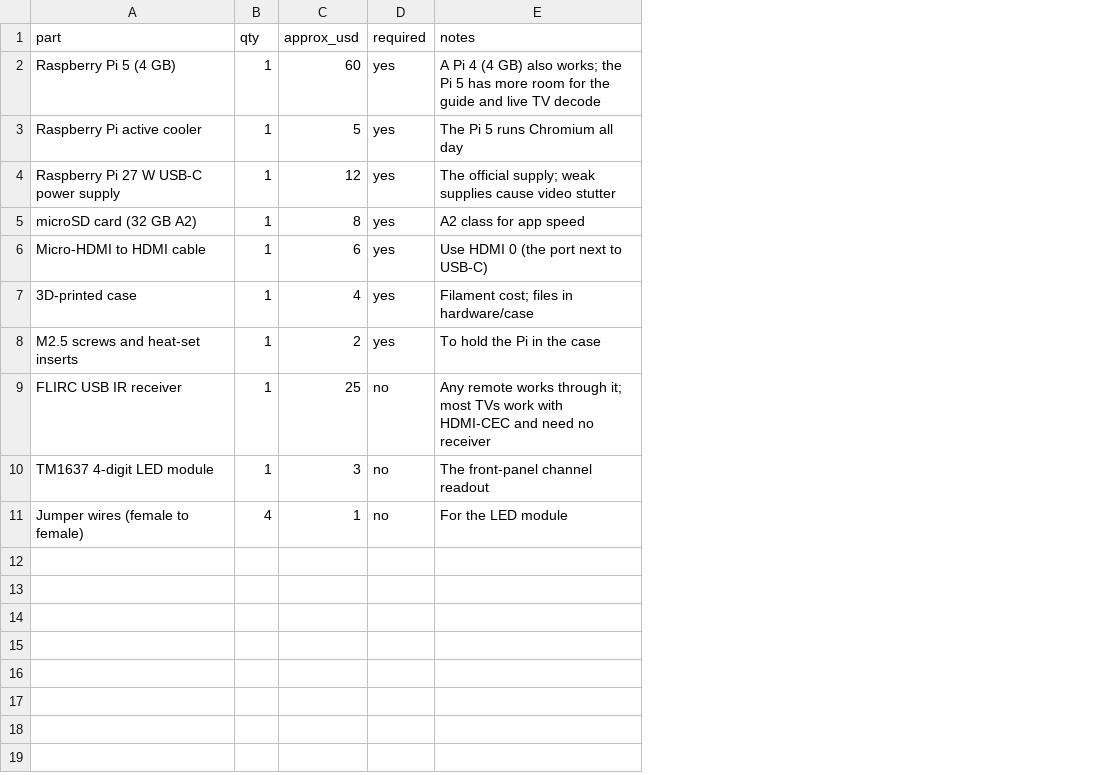
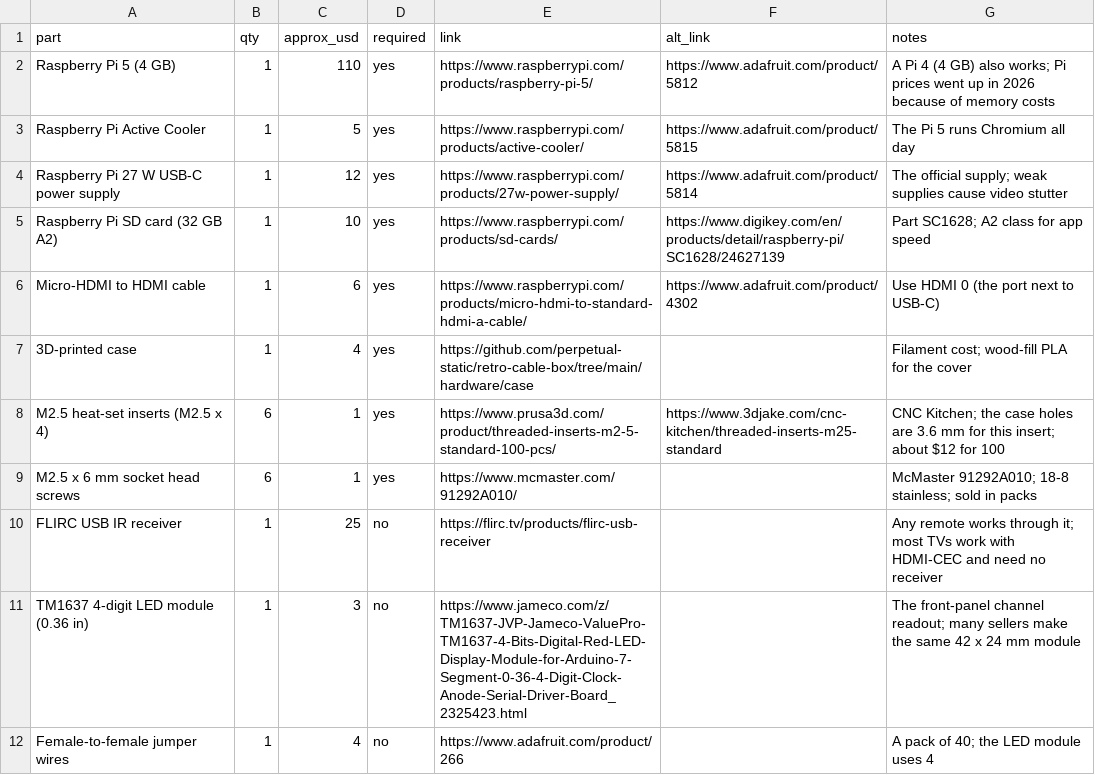
Before and after one commit to perpetual-static/retro-cable-box, a CSV file: hardware/bom.csv, drawn as a sheet; removed rows and columns are numbered as before the commit, all else as after; the diff names each change by its address in the sheet, - before the commit and + after, or states it on an @@ line.

Commit message:
BOM: a link for every part, 2026 prices, one screw size
Each part links to the maker's page (Raspberry Pi lists approved
resellers by country) with a second US store where one was checked.
The Pi 5 is now about $110 after the 2026 memory price rises.
Inserts are CNC Kitchen M2.5 x 4 (fits the 3.6 mm case holes), and all
screws are M2.5 x 6 (McMaster 91292A010).

```diff
--- a/hardware/bom.csv
+++ b/hardware/bom.csv
+column E (link), rows 2-7: https://www.raspberrypi.com/products/raspberry-pi-5/ | https://www.raspberrypi.com/products/active-cooler/ | https://www.raspberrypi.com/products/27w-power-supply/ | https://www.raspberrypi.com/products/sd-cards/ | https://www.raspberrypi.com/products/micro-hdmi-to-standard-hdmi-a-cable/ | https://github.com/perpetual-static/retro-cable-box/tree/main/hardware/case; rows 10-11: https://flirc.tv/products/flirc-usb-receiver | https://www.jameco.com/z/TM1637-JVP-Jameco-ValuePro-TM1637-4-Bits-Digital-Red-LED-Display-Module-for-Arduino-7-Segment-0-36-4-Digit-Clock-Anode-Serial-Driver-Board_2325423.html
+column F (alt_link), rows 2-6: https://www.adafruit.com/product/5812 | https://www.adafruit.com/product/5815 | https://www.adafruit.com/product/5814 | https://www.digikey.com/en/products/detail/raspberry-pi/SC1628/24627139 | https://www.adafruit.com/product/4302
-C2 (approx_usd): 60
+C2 (approx_usd): 110
-G2 (notes): …also works; the Pi 5 has more room for the guide and live TV decode
+G2 (notes): …also works; Pi prices went up in 2026 because of memory costs
-A3 (part): Raspberry Pi active cooler
+A3 (part): Raspberry Pi Active Cooler
-A5 (part): microSD card (32 GB A2)
+A5 (part): Raspberry Pi SD card (32 GB A2)
-C5 (approx_usd): 8
+C5 (approx_usd): 10
-G5 (notes): A2 class for app speed
+G5 (notes): Part SC1628; A2 class for app speed
-G7 (notes): Filament cost; files in hardware/case
+G7 (notes): Filament cost; wood-fill PLA for the cover
-row 8: M2.5 screws and heat-set inserts | 1 | 2 | yes | To hold the Pi in the case
+row 8: M2.5 heat-set inserts (M2.5 x 4) | 6 | 1 | yes | https://www.prusa3d.com/product/threaded-inserts-m2-5-standard-100-pcs/ | https://www.3djake.com/cnc-kitchen/threaded-inserts-m25-standard | CNC Kitchen; the case holes are 3.6 mm for this insert; about $12 for 100
+row 9: M2.5 x 6 mm socket head screws | 6 | 1 | yes | https://www.mcmaster.com/91292A010/ |  | McMaster 91292A010; 18-8 stainless; sold in packs
-A11 (part): TM1637 4-digit LED module
+A11 (part): TM1637 4-digit LED module (0.36 in)
-G11 (notes): …front-panel channel readout
+G11 (notes): …front-panel channel readout; many sellers make the same 42 x 24 mm module
-row 11: Jumper wires (female to female) | 4 | 1 | no | For the LED module
+row 12: Female-to-female jumper wires | 1 | 4 | no | https://www.adafruit.com/product/266 |  | A pack of 40; the LED module uses 4
```
Also changed, not shown: 4 other files.
